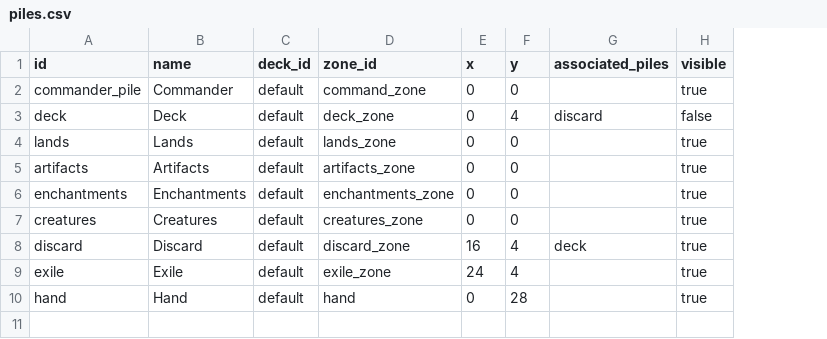
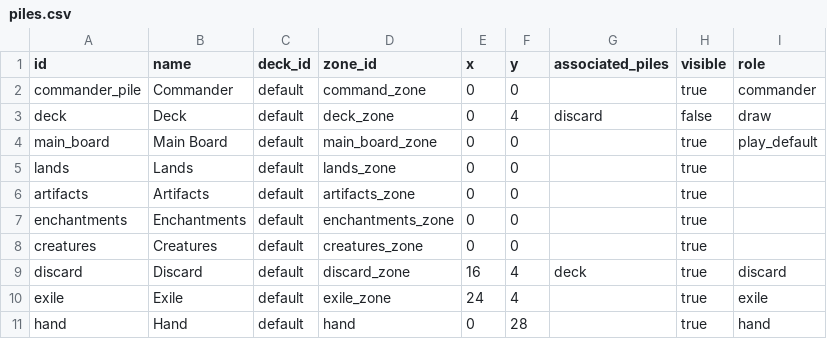
Before and after one commit to thethan/byog, a CSV file: data/piles.csv, drawn as a sheet; addresses are those after the commit; the diff names each change by its address in the sheet, - before the commit and + after, or states it on an @@ line.

```diff
--- a/data/piles.csv
+++ b/data/piles.csv
+column I (role), rows 2-3: commander | draw; rows 9-11: discard | exile | hand
+row 4: main_board | Main Board | default | main_board_zone | 0 | 0 |  | true | play_default
```
Also changed, not shown: data/zones.csv, 17 other files.
